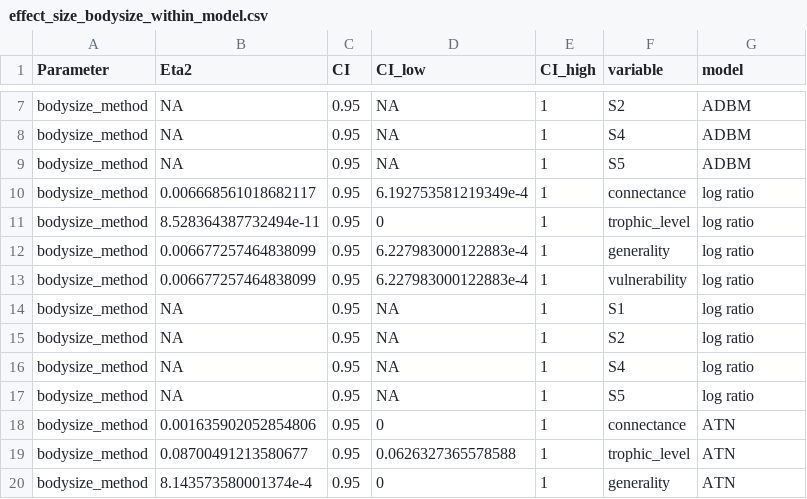
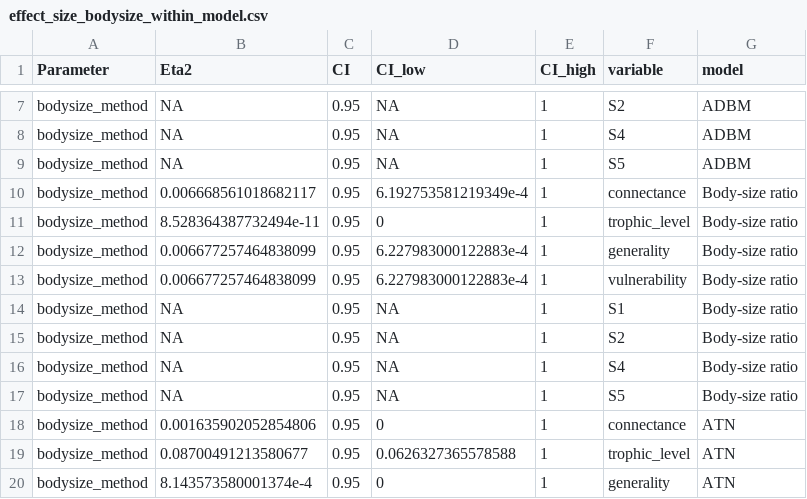
Before and after one commit to BecksLab/ms_paleo_webs, a CSV file: notebooks/tables/effect_size_bodysize_within_model.csv, drawn as a sheet; only a part is shown, gaps mark what is left out.

```diff
--- a/notebooks/tables/effect_size_bodysize_within_model.csv
+++ b/notebooks/tables/effect_size_bodysize_within_model.csv
@@ -9,10 +9,10 @@ bodysize_method,NA,0.95,NA,1,S4,ADBM
 bodysize_method,NA,0.95,NA,1,S5,ADBM
-bodysize_method,0.006668561018682117,0.95,6.192753581219349e-4,1,connectance,log ratio
-bodysize_method,8.528364387732494e-11,0.95,0,1,trophic_level,log ratio
-bodysize_method,0.006677257464838099,0.95,6.227983000122883e-4,1,generality,log ratio
-bodysize_method,0.006677257464838099,0.95,6.227983000122883e-4,1,vulnerability,log ratio
-bodysize_method,NA,0.95,NA,1,S1,log ratio
-bodysize_method,NA,0.95,NA,1,S2,log ratio
-bodysize_method,NA,0.95,NA,1,S4,log ratio
-bodysize_method,NA,0.95,NA,1,S5,log ratio
+bodysize_method,0.006668561018682117,0.95,6.192753581219349e-4,1,connectance,Body-size ratio
+bodysize_method,8.528364387732494e-11,0.95,0,1,trophic_level,Body-size ratio
+bodysize_method,0.006677257464838099,0.95,6.227983000122883e-4,1,generality,Body-size ratio
+bodysize_method,0.006677257464838099,0.95,6.227983000122883e-4,1,vulnerability,Body-size ratio
+bodysize_method,NA,0.95,NA,1,S1,Body-size ratio
+bodysize_method,NA,0.95,NA,1,S2,Body-size ratio
+bodysize_method,NA,0.95,NA,1,S4,Body-size ratio
+bodysize_method,NA,0.95,NA,1,S5,Body-size ratio
 bodysize_method,0.001635902052854806,0.95,0,1,connectance,ATN
```
Also changed, not shown: notebooks/tables/Table_S7_GAM_results.csv, 12 other files.
